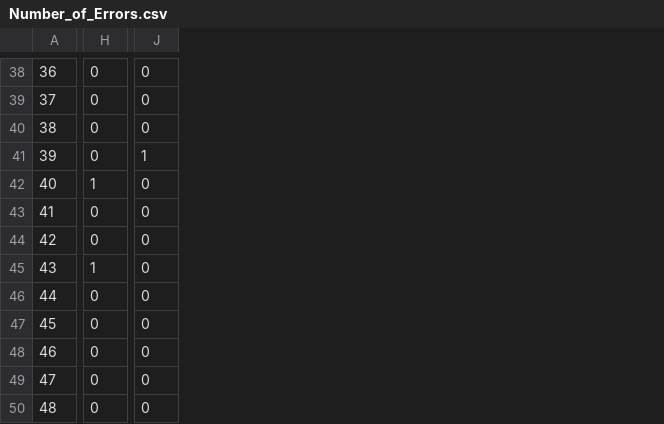
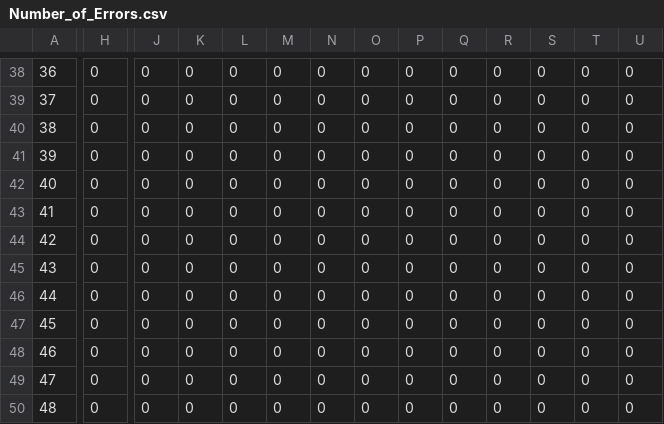
Before and after one commit to fka5079/MT_ABM, a CSV file: Number_of_Errors.csv, drawn as a sheet; only a part is shown, gaps mark what is left out; the diff covers the shown part only; the diff names each change by its address in the sheet, - before the commit and + after, or states it on an @@ line.

Commit message:
Update Number_of_Errors.csv
Updated for longer DSM (20 tasks)

```diff
--- a/Number_of_Errors.csv
+++ b/Number_of_Errors.csv
+column K, rows 38-50: all 0
+column L, rows 38-50: all 0
+column M, rows 38-50: all 0
+column N, rows 38-50: all 0
+column O, rows 38-50: all 0
+column P, rows 38-50: all 0
+column Q, rows 38-50: all 0
+column R, rows 38-50: all 0
+column S, rows 38-50: all 0
+column T, rows 38-50: all 0
+column U, rows 38-50: all 0
-J41: 1
+J41: 0
-H42: 1
+H42: 0
-H45: 1
+H45: 0
```
Also changed, not shown: 12 edited cells elsewhere in this file.
